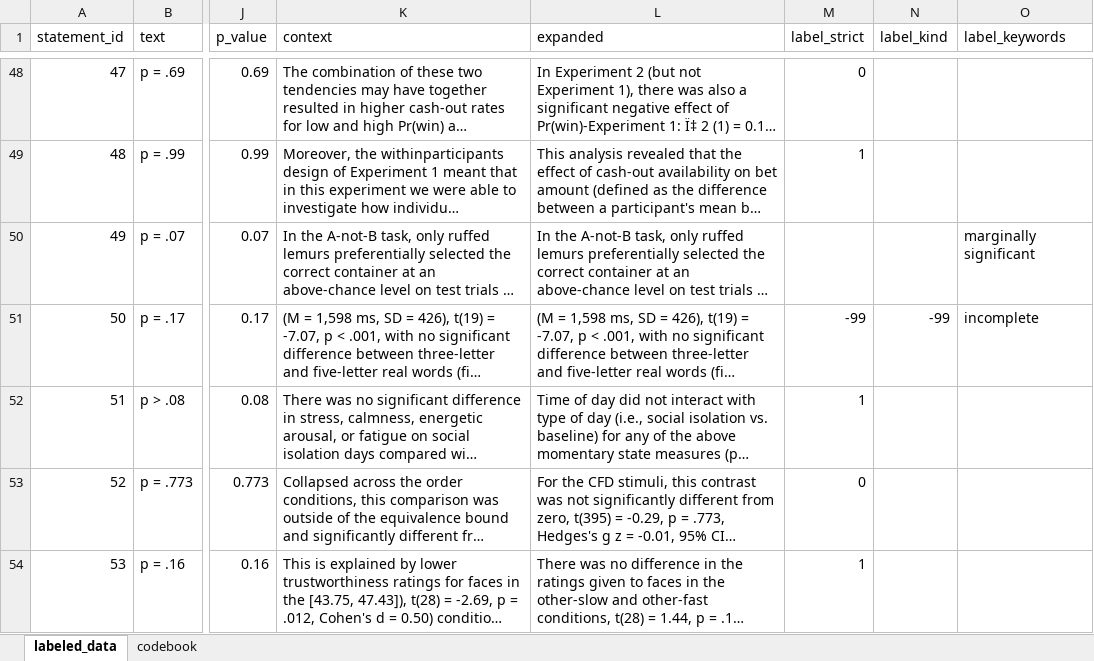
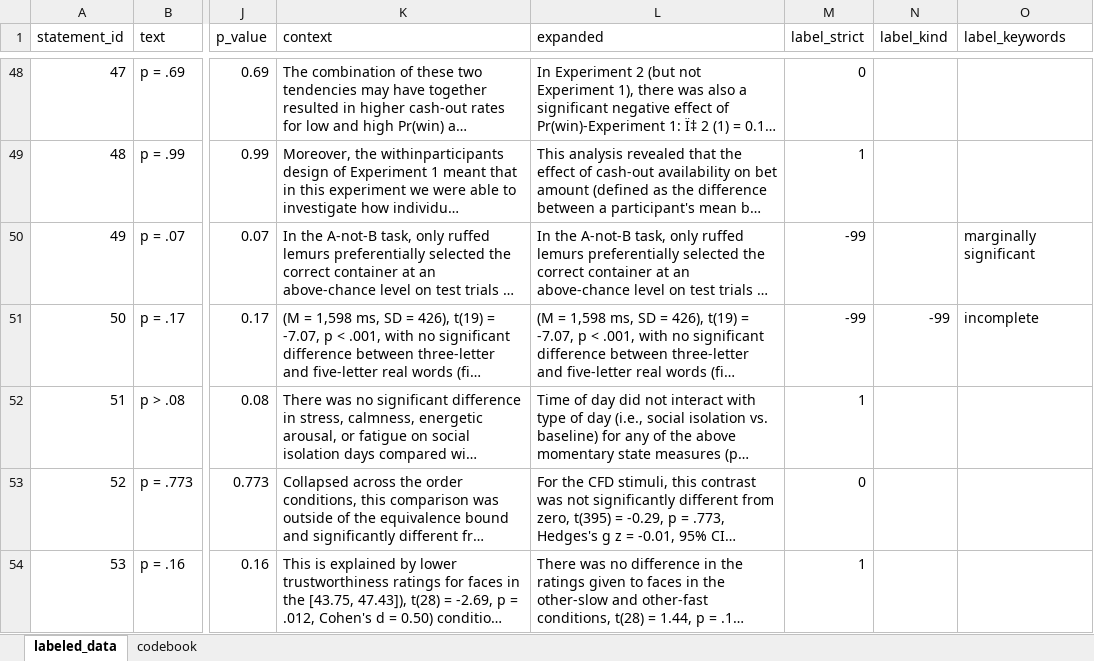
Before and after one commit to Raphael-Merz/nonsig-master-thesis, an Excel workbook: data/training_data/labeled/labeled_data.xlsx, sheet labeled_data, drawn as a sheet; only a part is shown, gaps mark what is left out; long unchanged cells end in …; values as stored, in another font and other column widths than the file's, no cell formats; the diff covers the shown part only; the diff names each change by its address in the sheet, - before the commit and + after, or states it on an @@ line.

Commit message:
Back to up-to-date data; F1: 0.86

```diff
--- a/data/training_data/labeled/labeled_data.xlsx (sheet labeled_data)
+++ b/data/training_data/labeled/labeled_data.xlsx (sheet labeled_data)
-M50 (label_strict): (empty)
+M50 (label_strict): -99
```
Also changed, not shown: 69 edited cells elsewhere in this sheet, cell formats, 7 other files.
